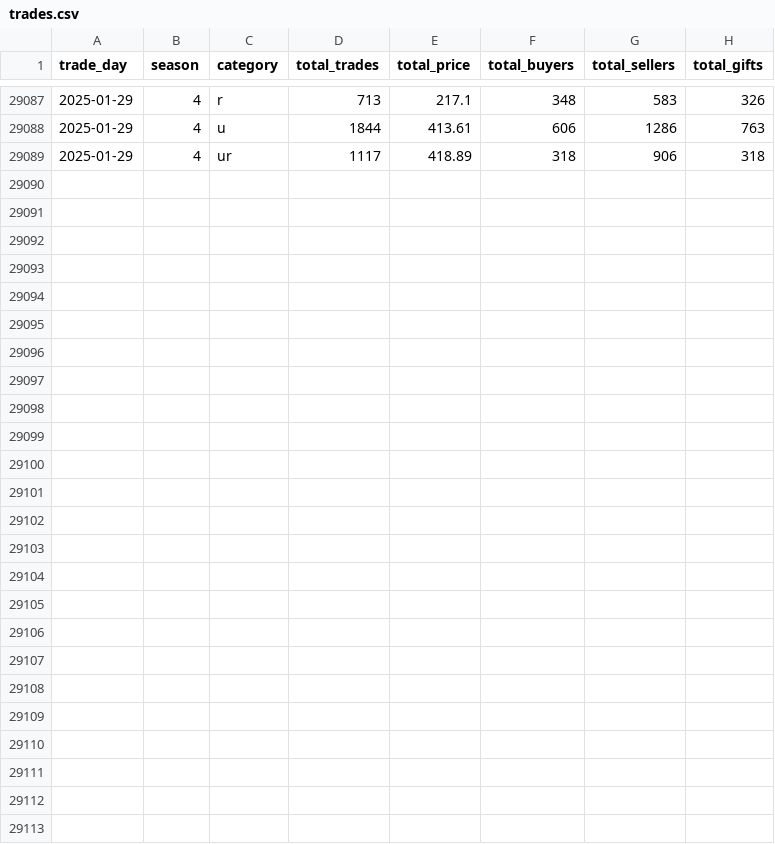
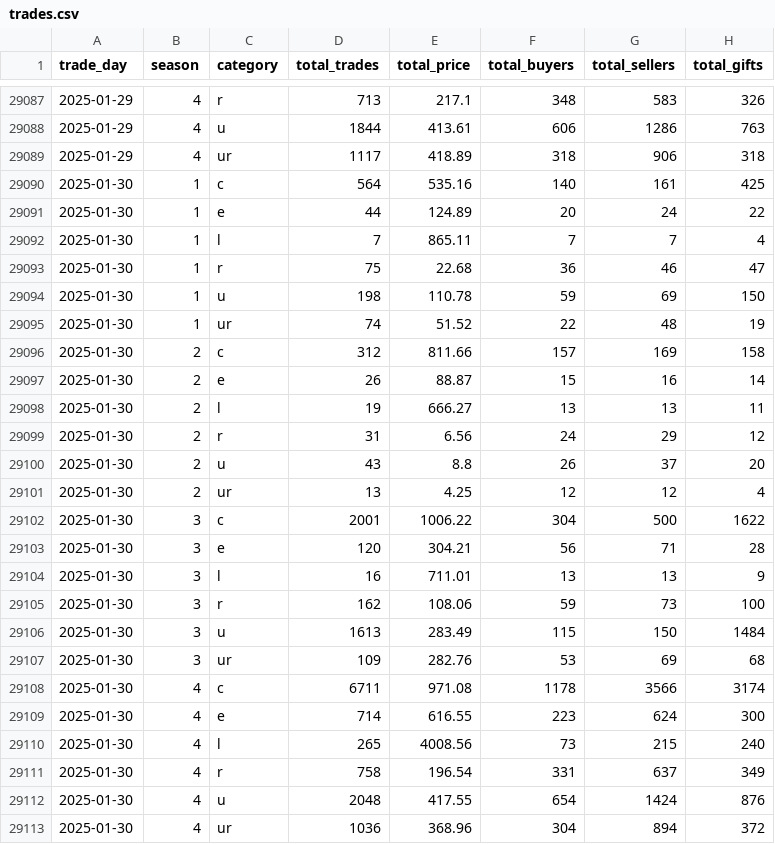
Before and after one commit to Kractero/himari, a CSV file: files/trades.csv, drawn as a sheet; only a part is shown, gaps mark what is left out; the diff names each change by its address in the sheet, - before the commit and + after, or states it on an @@ line.

```diff
--- a/files/trades.csv
+++ b/files/trades.csv
+row 29090: 2025-01-30 | 1 | c | 564 | 535.16 | 140 | 161 | 425
+row 29091: 2025-01-30 | 1 | e | 44 | 124.89 | 20 | 24 | 22
+row 29092: 2025-01-30 | 1 | l | 7 | 865.11 | 7 | 7 | 4
+row 29093: 2025-01-30 | 1 | r | 75 | 22.68 | 36 | 46 | 47
+row 29094: 2025-01-30 | 1 | u | 198 | 110.78 | 59 | 69 | 150
+row 29095: 2025-01-30 | 1 | ur | 74 | 51.52 | 22 | 48 | 19
+row 29096: 2025-01-30 | 2 | c | 312 | 811.66 | 157 | 169 | 158
+row 29097: 2025-01-30 | 2 | e | 26 | 88.87 | 15 | 16 | 14
+row 29098: 2025-01-30 | 2 | l | 19 | 666.27 | 13 | 13 | 11
+row 29099: 2025-01-30 | 2 | r | 31 | 6.56 | 24 | 29 | 12
+row 29100: 2025-01-30 | 2 | u | 43 | 8.8 | 26 | 37 | 20
+row 29101: 2025-01-30 | 2 | ur | 13 | 4.25 | 12 | 12 | 4
+row 29102: 2025-01-30 | 3 | c | 2001 | 1006.22 | 304 | 500 | 1622
+row 29103: 2025-01-30 | 3 | e | 120 | 304.21 | 56 | 71 | 28
+row 29104: 2025-01-30 | 3 | l | 16 | 711.01 | 13 | 13 | 9
+row 29105: 2025-01-30 | 3 | r | 162 | 108.06 | 59 | 73 | 100
+row 29106: 2025-01-30 | 3 | u | 1613 | 283.49 | 115 | 150 | 1484
+row 29107: 2025-01-30 | 3 | ur | 109 | 282.76 | 53 | 69 | 68
+row 29108: 2025-01-30 | 4 | c | 6711 | 971.08 | 1178 | 3566 | 3174
+row 29109: 2025-01-30 | 4 | e | 714 | 616.55 | 223 | 624 | 300
+row 29110: 2025-01-30 | 4 | l | 265 | 4008.56 | 73 | 215 | 240
+row 29111: 2025-01-30 | 4 | r | 758 | 196.54 | 331 | 637 | 349
+row 29112: 2025-01-30 | 4 | u | 2048 | 417.55 | 654 | 1424 | 876
+row 29113: 2025-01-30 | 4 | ur | 1036 | 368.96 | 304 | 894 | 372
```
Also changed, not shown: 15 other files.
